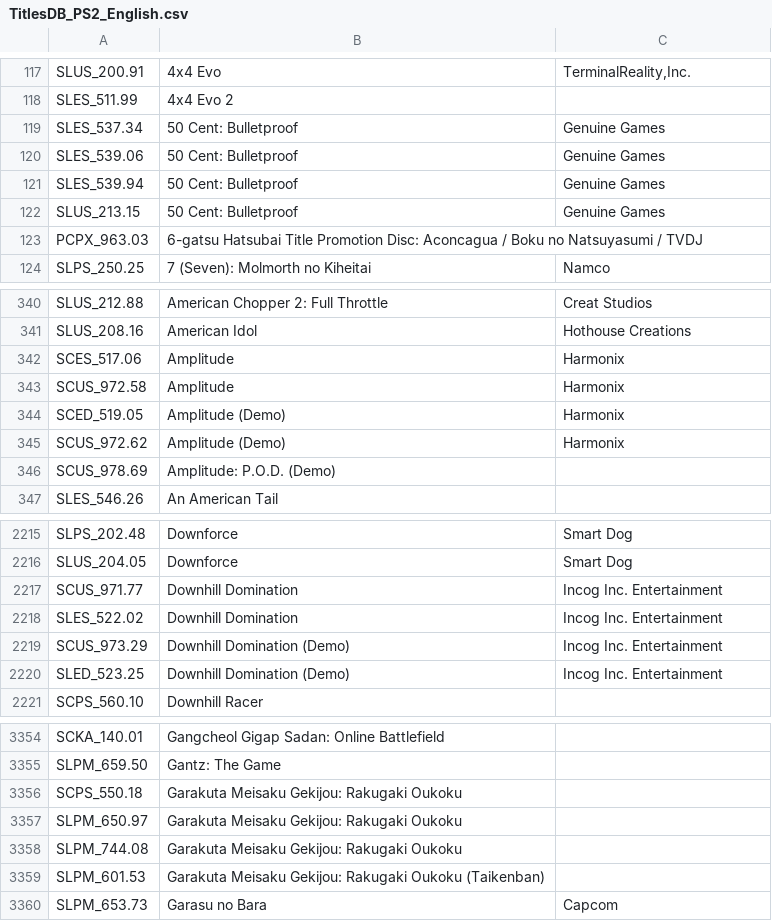
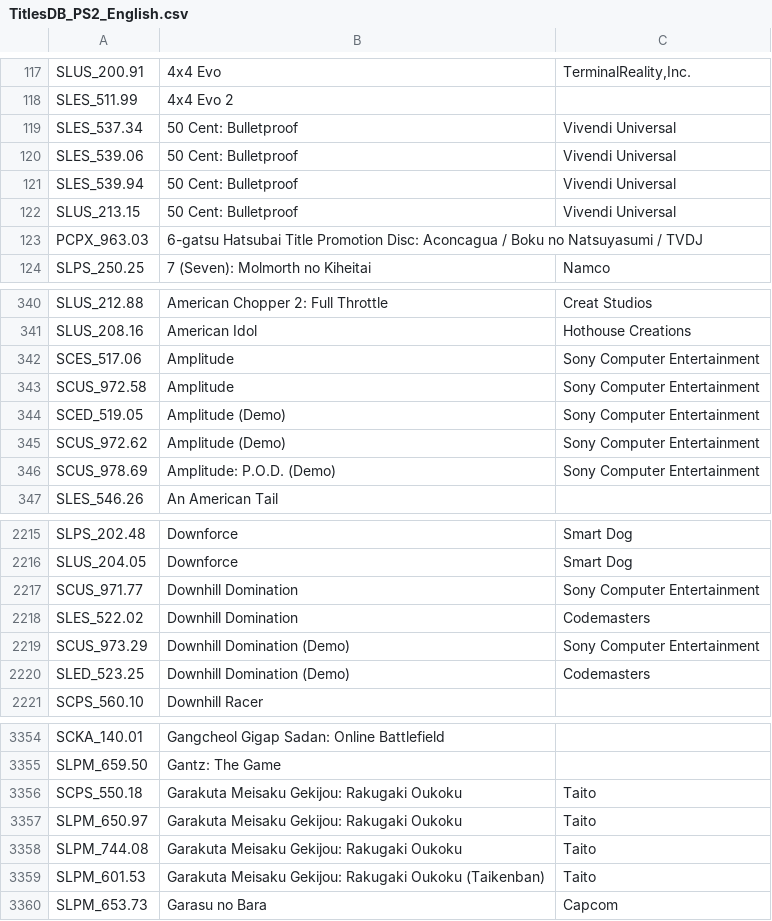
Before and after one commit to ahmedmoselhi/PSBBN-Definitive-English-Patch, a CSV file: helper/TitlesDB_PS2_English.csv, drawn as a sheet; only a part is shown, gaps mark what is left out; the diff covers the shown part only.

Commit message:
Update PS2 game database (#158)

```diff
--- a/helper/TitlesDB_PS2_English.csv
+++ b/helper/TitlesDB_PS2_English.csv
@@ -118,6 +118,6 @@ SLUS_200.91|4x4 Evo|TerminalReality,Inc.
 SLES_511.99|4x4 Evo 2|
-SLES_537.34|50 Cent: Bulletproof|Genuine Games
-SLES_539.06|50 Cent: Bulletproof|Genuine Games
-SLES_539.94|50 Cent: Bulletproof|Genuine Games
-SLUS_213.15|50 Cent: Bulletproof|Genuine Games
+SLES_537.34|50 Cent: Bulletproof|Vivendi Universal
+SLES_539.06|50 Cent: Bulletproof|Vivendi Universal
+SLES_539.94|50 Cent: Bulletproof|Vivendi Universal
+SLUS_213.15|50 Cent: Bulletproof|Vivendi Universal
 PCPX_963.03|6-gatsu Hatsubai Title Promotion Disc: Aconcagua / Boku no Natsuyasumi / TVDJ|
@@ -341,7 +341,7 @@ SLUS_212.88|American Chopper 2: Full Throttle|Creat Studios
 SLUS_208.16|American Idol|Hothouse Creations
-SCES_517.06|Amplitude|Harmonix
-SCUS_972.58|Amplitude|Harmonix
-SCED_519.05|Amplitude (Demo)|Harmonix
-SCUS_972.62|Amplitude (Demo)|Harmonix
-SCUS_978.69|Amplitude: P.O.D. (Demo)|
+SCES_517.06|Amplitude|Sony Computer Entertainment
+SCUS_972.58|Amplitude|Sony Computer Entertainment
+SCED_519.05|Amplitude (Demo)|Sony Computer Entertainment
+SCUS_972.62|Amplitude (Demo)|Sony Computer Entertainment
+SCUS_978.69|Amplitude: P.O.D. (Demo)|Sony Computer Entertainment
 SLES_546.26|An American Tail|
@@ -2216,6 +2216,6 @@ SLPS_202.48|Downforce|Smart Dog
 SLUS_204.05|Downforce|Smart Dog
-SCUS_971.77|Downhill Domination|Incog Inc. Entertainment
-SLES_522.02|Downhill Domination|Incog Inc. Entertainment
-SCUS_973.29|Downhill Domination (Demo)|Incog Inc. Entertainment
-SLED_523.25|Downhill Domination (Demo)|Incog Inc. Entertainment
+SCUS_971.77|Downhill Domination|Sony Computer Entertainment
+SLES_522.02|Downhill Domination|Codemasters
+SCUS_973.29|Downhill Domination (Demo)|Sony Computer Entertainment
+SLED_523.25|Downhill Domination (Demo)|Codemasters
 SCPS_560.10|Downhill Racer|
@@ -3355,6 +3355,6 @@ SCKA_140.01|Gangcheol Gigap Sadan: Online Battlefield|
 SLPM_659.50|Gantz: The Game|
-SCPS_550.18|Garakuta Meisaku Gekijou: Rakugaki Oukoku|
-SLPM_650.97|Garakuta Meisaku Gekijou: Rakugaki Oukoku|
-SLPM_744.08|Garakuta Meisaku Gekijou: Rakugaki Oukoku|
-SLPM_601.53|Garakuta Meisaku Gekijou: Rakugaki Oukoku (Taikenban)|
+SCPS_550.18|Garakuta Meisaku Gekijou: Rakugaki Oukoku|Taito
+SLPM_650.97|Garakuta Meisaku Gekijou: Rakugaki Oukoku|Taito
+SLPM_744.08|Garakuta Meisaku Gekijou: Rakugaki Oukoku|Taito
+SLPM_601.53|Garakuta Meisaku Gekijou: Rakugaki Oukoku (Taikenban)|Taito
 SLPM_653.73|Garasu no Bara|Capcom
```
Also changed, not shown: 53 edited cells elsewhere in this file.
